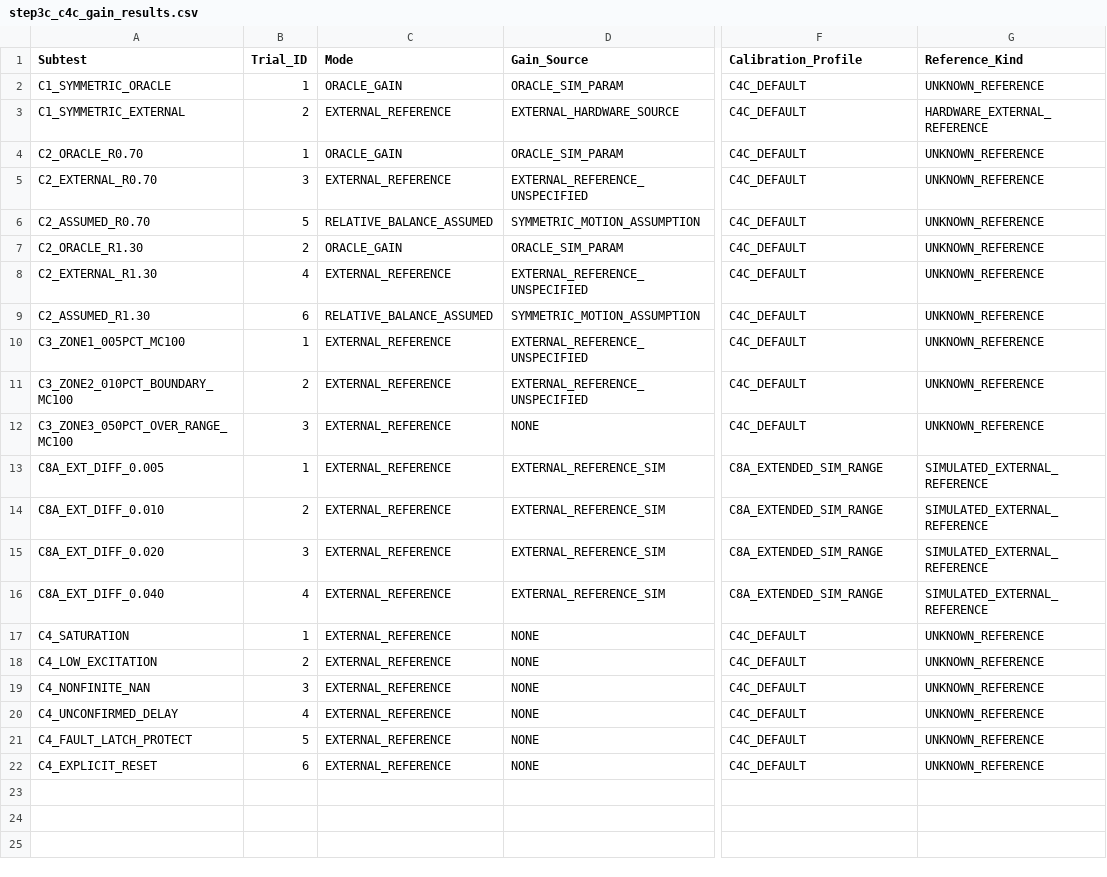
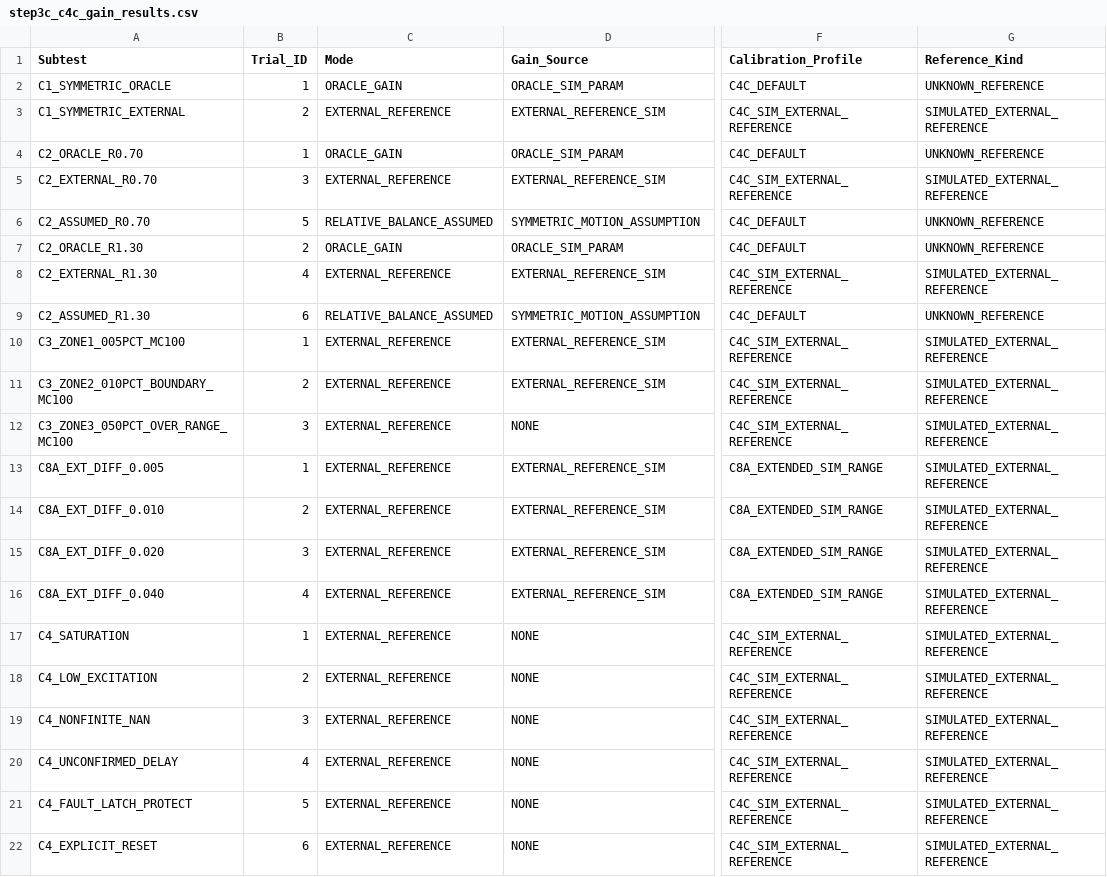
Before and after one commit to comhza007-prog/essay, a CSV file: step3_adaptive_rls/step3c_c4c_gain_results.csv, drawn as a sheet; only a part is shown, gaps mark what is left out; the diff names each change by its address in the sheet, - before the commit and + after, or states it on an @@ line.

Commit message:
fix(step3c-4): mark simulation reference provenance in C4-C unit tests, regenerate logs with zero NUL bytes

```diff
--- a/step3_adaptive_rls/step3c_c4c_gain_results.csv
+++ b/step3_adaptive_rls/step3c_c4c_gain_results.csv
-D3 (Gain_Source): EXTERNAL_HARDWARE_SOURCE
+D3 (Gain_Source): EXTERNAL_REFERENCE_SIM
-F3 (Calibration_Profile): C4C_DEFAULT
+F3 (Calibration_Profile): C4C_SIM_EXTERNAL_REFERENCE
-G3 (Reference_Kind): HARDWARE_EXTERNAL_REFERENCE
+G3 (Reference_Kind): SIMULATED_EXTERNAL_REFERENCE
-D5 (Gain_Source): EXTERNAL_REFERENCE_UNSPECIFIED
+D5 (Gain_Source): EXTERNAL_REFERENCE_SIM
-F5 (Calibration_Profile): C4C_DEFAULT
+F5 (Calibration_Profile): C4C_SIM_EXTERNAL_REFERENCE
-G5 (Reference_Kind): UNKNOWN_REFERENCE
+G5 (Reference_Kind): SIMULATED_EXTERNAL_REFERENCE
-D8 (Gain_Source): EXTERNAL_REFERENCE_UNSPECIFIED
+D8 (Gain_Source): EXTERNAL_REFERENCE_SIM
-F8 (Calibration_Profile): C4C_DEFAULT
+F8 (Calibration_Profile): C4C_SIM_EXTERNAL_REFERENCE
-G8 (Reference_Kind): UNKNOWN_REFERENCE
+G8 (Reference_Kind): SIMULATED_EXTERNAL_REFERENCE
-D10:D11 (Gain_Source): EXTERNAL_REFERENCE_UNSPECIFIED
+D10:D11 (Gain_Source): EXTERNAL_REFERENCE_SIM
-F10:F12 (Calibration_Profile): C4C_DEFAULT
+F10:F12 (Calibration_Profile): C4C_SIM_EXTERNAL_REFERENCE
-G10:G12 (Reference_Kind): UNKNOWN_REFERENCE
+G10:G12 (Reference_Kind): SIMULATED_EXTERNAL_REFERENCE
-F17:F22 (Calibration_Profile): C4C_DEFAULT
+F17:F22 (Calibration_Profile): C4C_SIM_EXTERNAL_REFERENCE
-G17:G22 (Reference_Kind): UNKNOWN_REFERENCE
+G17:G22 (Reference_Kind): SIMULATED_EXTERNAL_REFERENCE
```
Also changed, not shown: 3 other files.
